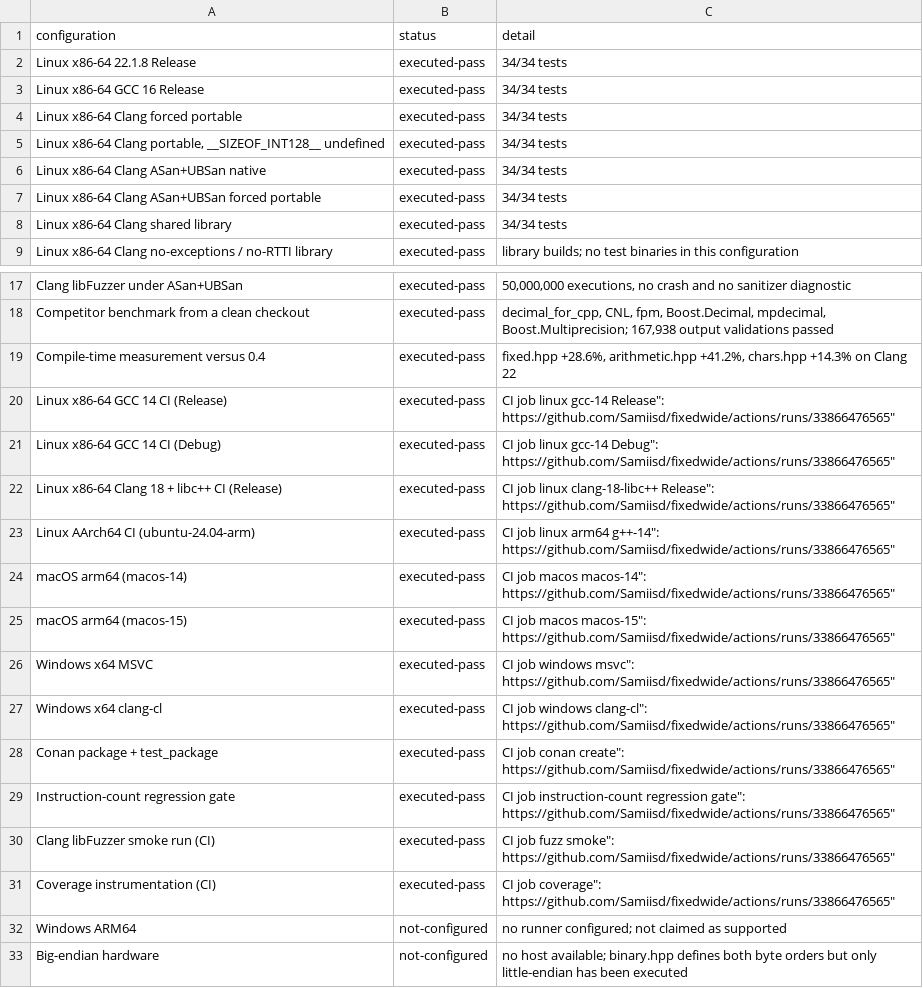
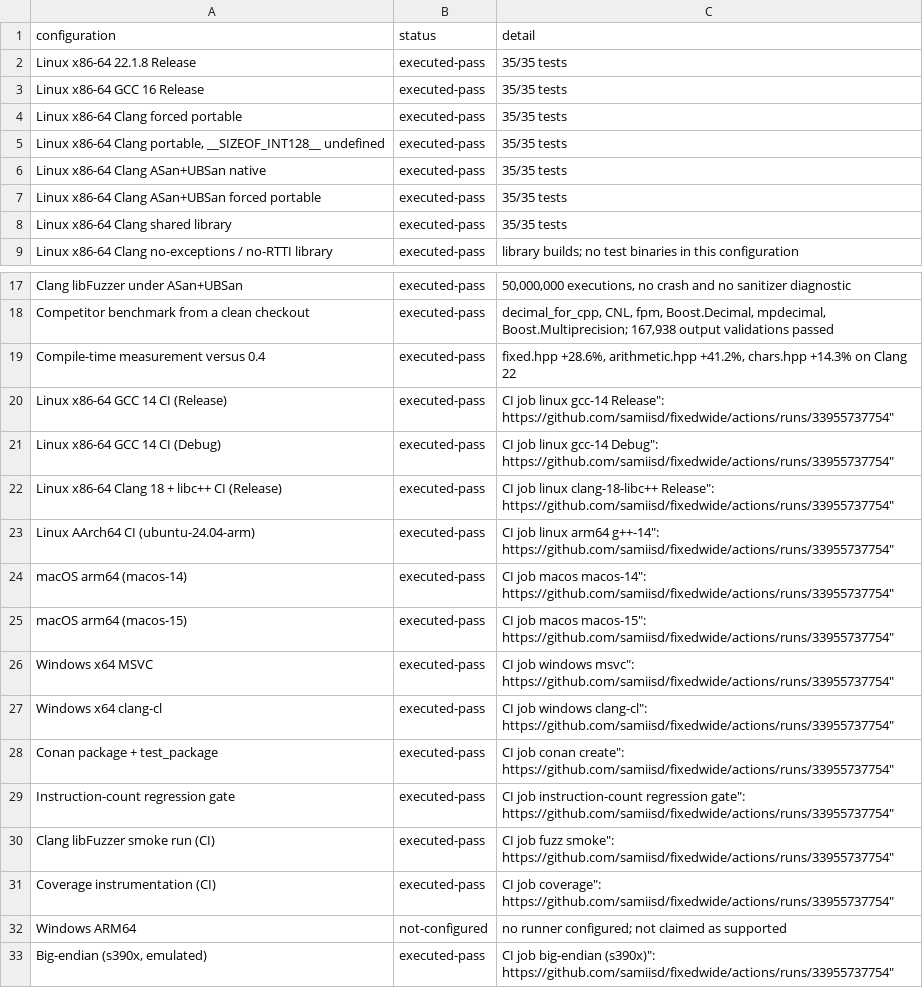
Before and after one commit to samiisd/fixedwide, a CSV file: reports/EXECUTION_MATRIX.csv, drawn as a sheet; only a part is shown, gaps mark what is left out.

Commit message:
docs: update STATUS.md and execution matrix for 0.6.0

```diff
--- a/reports/EXECUTION_MATRIX.csv
+++ b/reports/EXECUTION_MATRIX.csv
@@ -1,9 +1,9 @@
 configuration,status,detail
-"Linux x86-64 22.1.8 Release",executed-pass,"34/34 tests"
-"Linux x86-64 GCC 16 Release",executed-pass,"34/34 tests"
-"Linux x86-64 Clang forced portable",executed-pass,"34/34 tests"
-"Linux x86-64 Clang portable, __SIZEOF_INT128__ undefined",executed-pass,"34/34 tests"
-"Linux x86-64 Clang ASan+UBSan native",executed-pass,"34/34 tests"
-"Linux x86-64 Clang ASan+UBSan forced portable",executed-pass,"34/34 tests"
-"Linux x86-64 Clang shared library",executed-pass,"34/34 tests"
+"Linux x86-64 22.1.8 Release",executed-pass,"35/35 tests"
+"Linux x86-64 GCC 16 Release",executed-pass,"35/35 tests"
+"Linux x86-64 Clang forced portable",executed-pass,"35/35 tests"
+"Linux x86-64 Clang portable, __SIZEOF_INT128__ undefined",executed-pass,"35/35 tests"
+"Linux x86-64 Clang ASan+UBSan native",executed-pass,"35/35 tests"
+"Linux x86-64 Clang ASan+UBSan forced portable",executed-pass,"35/35 tests"
+"Linux x86-64 Clang shared library",executed-pass,"35/35 tests"
 "Linux x86-64 Clang no-exceptions / no-RTTI library",executed-pass,"library builds; no test binaries in this configuration"
@@ -19,15 +19,15 @@ configuration,status,detail
 "Compile-time measurement versus 0.4",executed-pass,"fixed.hpp +28.6%, arithmetic.hpp +41.2%, chars.hpp +14.3% on Clang 22"
-"Linux x86-64 GCC 14 CI (Release)",executed-pass,"CI job "linux gcc-14 Release": https://github.com/Samiisd/fixedwide/actions/runs/33866476565"
-"Linux x86-64 GCC 14 CI (Debug)",executed-pass,"CI job "linux gcc-14 Debug": https://github.com/Samiisd/fixedwide/actions/runs/33866476565"
-"Linux x86-64 Clang 18 + libc++ CI (Release)",executed-pass,"CI job "linux clang-18-libc++ Release": https://github.com/Samiisd/fixedwide/actions/runs/33866476565"
-"Linux AArch64 CI (ubuntu-24.04-arm)",executed-pass,"CI job "linux arm64 g++-14": https://github.com/Samiisd/fixedwide/actions/runs/33866476565"
-"macOS arm64 (macos-14)",executed-pass,"CI job "macos macos-14": https://github.com/Samiisd/fixedwide/actions/runs/33866476565"
-"macOS arm64 (macos-15)",executed-pass,"CI job "macos macos-15": https://github.com/Samiisd/fixedwide/actions/runs/33866476565"
-"Windows x64 MSVC",executed-pass,"CI job "windows msvc": https://github.com/Samiisd/fixedwide/actions/runs/33866476565"
-"Windows x64 clang-cl",executed-pass,"CI job "windows clang-cl": https://github.com/Samiisd/fixedwide/actions/runs/33866476565"
-"Conan package + test_package",executed-pass,"CI job "conan create": https://github.com/Samiisd/fixedwide/actions/runs/33866476565"
-"Instruction-count regression gate",executed-pass,"CI job "instruction-count regression gate": https://github.com/Samiisd/fixedwide/actions/runs/33866476565"
-"Clang libFuzzer smoke run (CI)",executed-pass,"CI job "fuzz smoke": https://github.com/Samiisd/fixedwide/actions/runs/33866476565"
-"Coverage instrumentation (CI)",executed-pass,"CI job "coverage": https://github.com/Samiisd/fixedwide/actions/runs/33866476565"
+"Linux x86-64 GCC 14 CI (Release)",executed-pass,"CI job "linux gcc-14 Release": https://github.com/samiisd/fixedwide/actions/runs/33955737754"
+"Linux x86-64 GCC 14 CI (Debug)",executed-pass,"CI job "linux gcc-14 Debug": https://github.com/samiisd/fixedwide/actions/runs/33955737754"
+"Linux x86-64 Clang 18 + libc++ CI (Release)",executed-pass,"CI job "linux clang-18-libc++ Release": https://github.com/samiisd/fixedwide/actions/runs/33955737754"
+"Linux AArch64 CI (ubuntu-24.04-arm)",executed-pass,"CI job "linux arm64 g++-14": https://github.com/samiisd/fixedwide/actions/runs/33955737754"
+"macOS arm64 (macos-14)",executed-pass,"CI job "macos macos-14": https://github.com/samiisd/fixedwide/actions/runs/33955737754"
+"macOS arm64 (macos-15)",executed-pass,"CI job "macos macos-15": https://github.com/samiisd/fixedwide/actions/runs/33955737754"
+"Windows x64 MSVC",executed-pass,"CI job "windows msvc": https://github.com/samiisd/fixedwide/actions/runs/33955737754"
+"Windows x64 clang-cl",executed-pass,"CI job "windows clang-cl": https://github.com/samiisd/fixedwide/actions/runs/33955737754"
+"Conan package + test_package",executed-pass,"CI job "conan create": https://github.com/samiisd/fixedwide/actions/runs/33955737754"
+"Instruction-count regression gate",executed-pass,"CI job "instruction-count regression gate": https://github.com/samiisd/fixedwide/actions/runs/33955737754"
+"Clang libFuzzer smoke run (CI)",executed-pass,"CI job "fuzz smoke": https://github.com/samiisd/fixedwide/actions/runs/33955737754"
+"Coverage instrumentation (CI)",executed-pass,"CI job "coverage": https://github.com/samiisd/fixedwide/actions/runs/33955737754"
 "Windows ARM64",not-configured,"no runner configured; not claimed as supported"
-"Big-endian hardware",not-configured,"no host available; binary.hpp defines both byte orders but only little-endian has been executed"
+"Big-endian (s390x, emulated)",executed-pass,"CI job "big-endian (s390x)": https://github.com/samiisd/fixedwide/actions/runs/33955737754"
```
Also changed, not shown: 2 other files.
